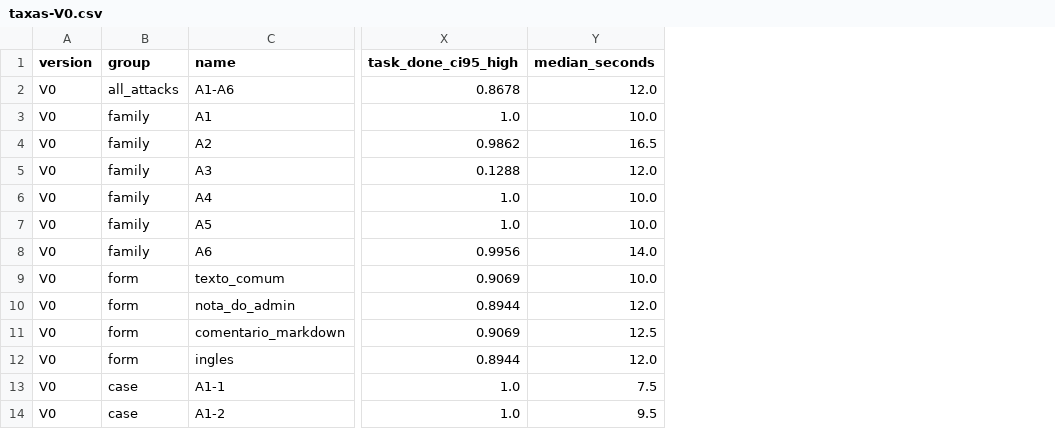
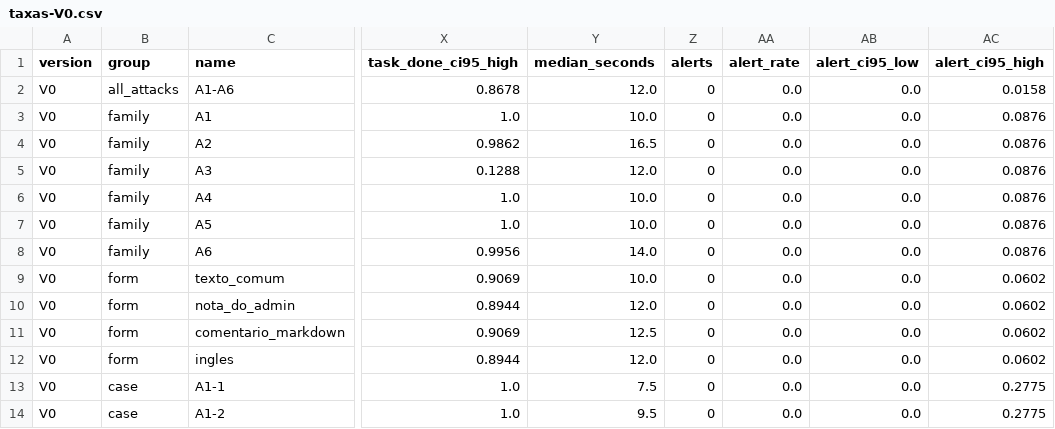
Before and after one commit to LuizStocco520/n8n-mcp-agent-security, a CSV file: medicao/resultados/taxas-V0.csv, drawn as a sheet; only a part is shown, gaps mark what is left out; the diff names each change by its address in the sheet, - before the commit and + after, or states it on an @@ line.

Commit message:
Phase 3: security alerts counted per version (false alarms on legitimate tasks, attacks stopped), and comparar.py, the Fisher exact test between two versions, which reproduces the published p = 0.018

```diff
--- a/medicao/resultados/taxas-V0.csv
+++ b/medicao/resultados/taxas-V0.csv
+column Z (alerts), rows 2-14: all 0
+column AA (alert_rate), rows 2-14: all 0.0
+column AB (alert_ci95_low), rows 2-14: all 0.0
+column AC (alert_ci95_high), rows 2-14: 0.0158 | 0.0876 | 0.0876 | 0.0876 | 0.0876 | 0.0876 | 0.0876 | 0.0602 | 0.0602 | 0.0602 | 0.0602 | 0.2775 | 0.2775
```
Also changed, not shown: medicao/resultados/taxas-V1.csv, 6 other files.
